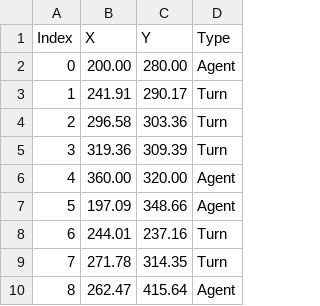
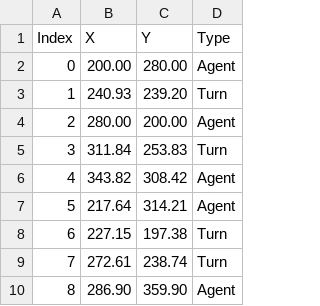
Before and after one commit to TongshuWu1/Tony_Swarm, a CSV file: Knot/path_info/3crossing.csv, drawn as a sheet.

```diff
--- a/Knot/path_info/3crossing.csv
+++ b/Knot/path_info/3crossing.csv
@@ -2,9 +2,9 @@ Index,X,Y,Type
 0,200.00,280.00,Agent
-1,241.91,290.17,Turn
-2,296.58,303.36,Turn
-3,319.36,309.39,Turn
-4,360.00,320.00,Agent
-5,197.09,348.66,Agent
-6,244.01,237.16,Turn
-7,271.78,314.35,Turn
-8,262.47,415.64,Agent
+1,240.93,239.20,Turn
+2,280.00,200.00,Agent
+3,311.84,253.83,Turn
+4,343.82,308.42,Agent
+5,217.64,314.21,Agent
+6,227.15,197.38,Turn
+7,272.61,238.74,Turn
+8,286.90,359.90,Agent
```
Also changed, not shown: Knot/Scripts/Knot/path_info/debug_log.csv, 1 other file.
